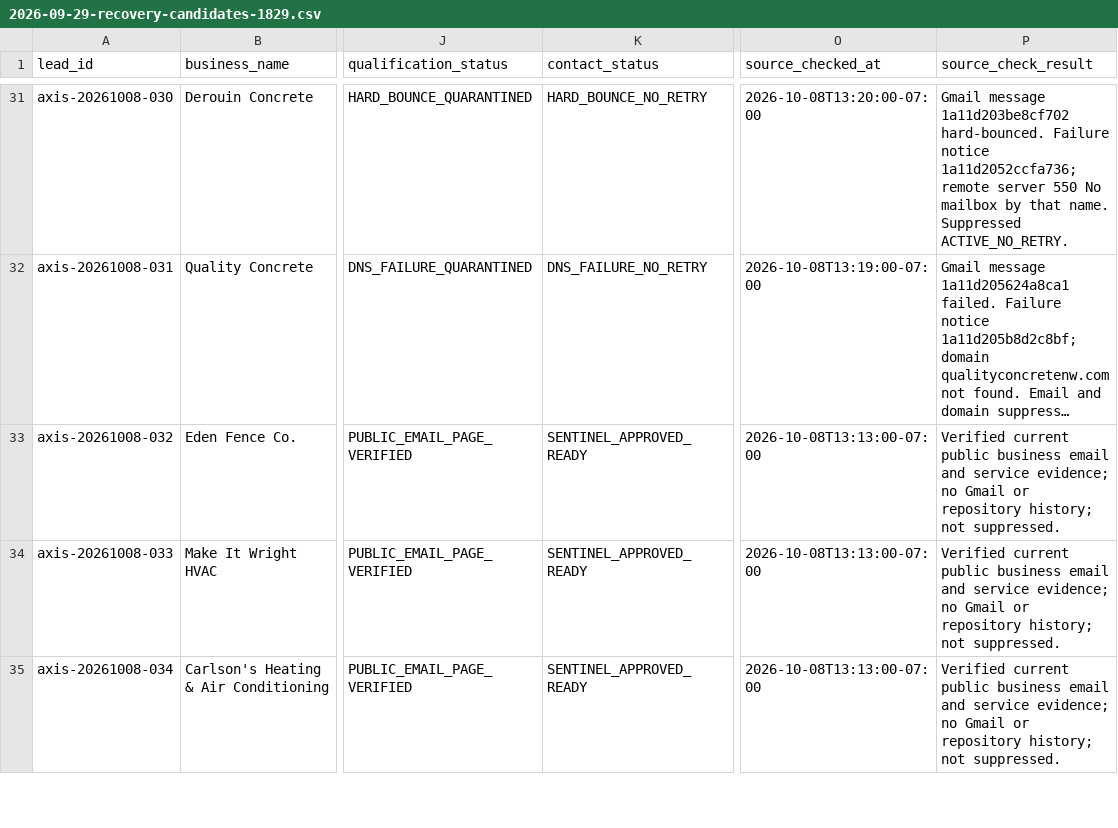
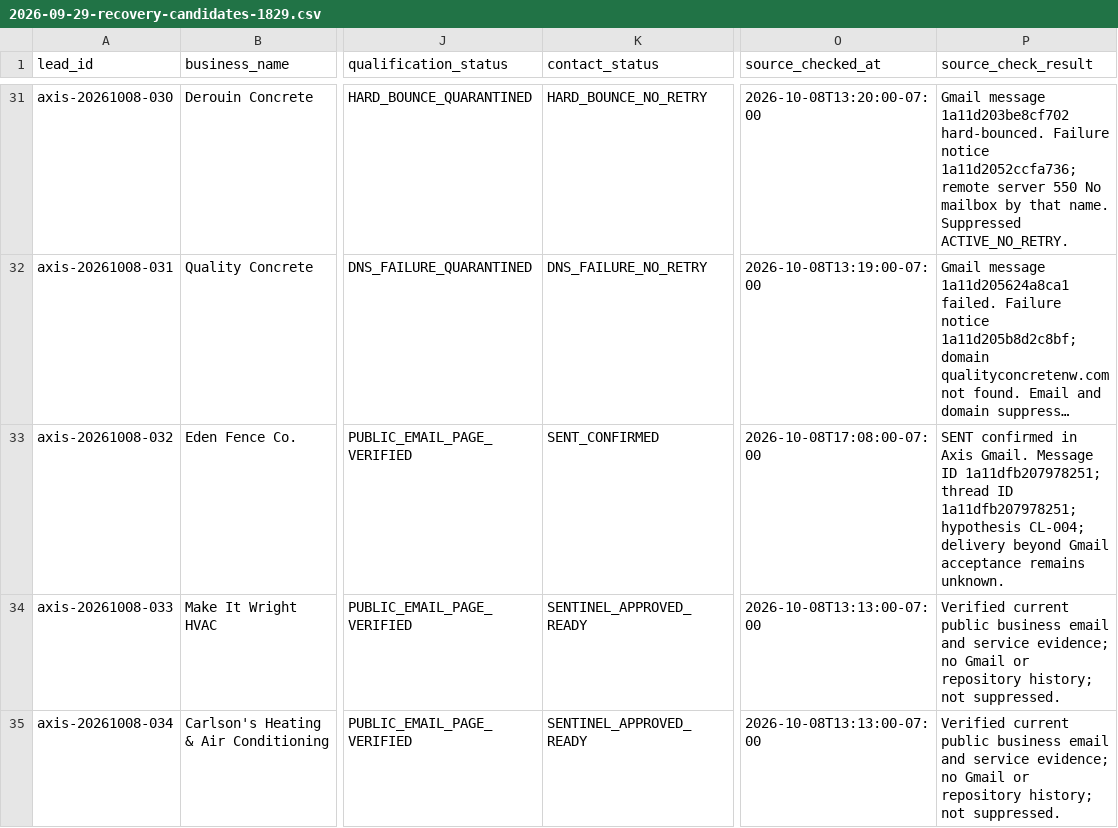
Before and after one commit to 1oldguyinaz-glitch/Master-Promt, a CSV file: axis-omni-commerce/data/leads/2026-09-29-recovery-candidates-1829.csv, drawn as a sheet; only a part is shown, gaps mark what is left out; long unchanged cells end in …; the diff names each change by its address in the sheet, - before the commit and + after, or states it on an @@ line.

Commit message:
Persist Eden Fence confirmed Gmail send

```diff
--- a/axis-omni-commerce/data/leads/2026-09-29-recovery-candidates-1829.csv
+++ b/axis-omni-commerce/data/leads/2026-09-29-recovery-candidates-1829.csv
-K33 (contact_status): SENTINEL_APPROVED_READY
+K33 (contact_status): SENT_CONFIRMED
-O33 (source_checked_at): 2026-10-08T13:13:00-07:00
+O33 (source_checked_at): 2026-10-08T17:08:00-07:00
-P33 (source_check_result): Verified current public business email and service evidence; no Gmail or repository history; not suppressed.
+P33 (source_check_result): SENT confirmed in Axis Gmail. Message ID 1a11dfb207978251; thread ID 1a11dfb207978251; hypothesis CL-004; delivery beyond Gmail acceptance remains unknown.
```
